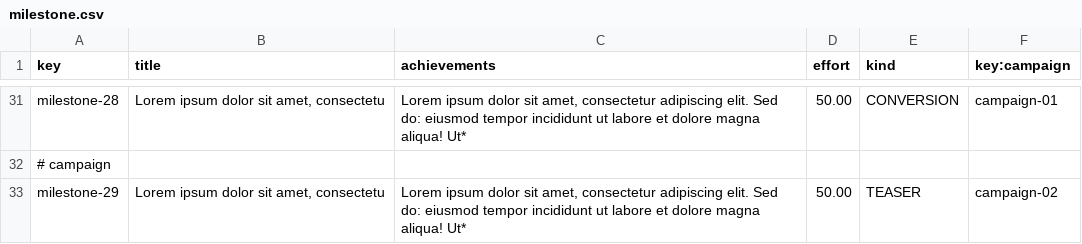
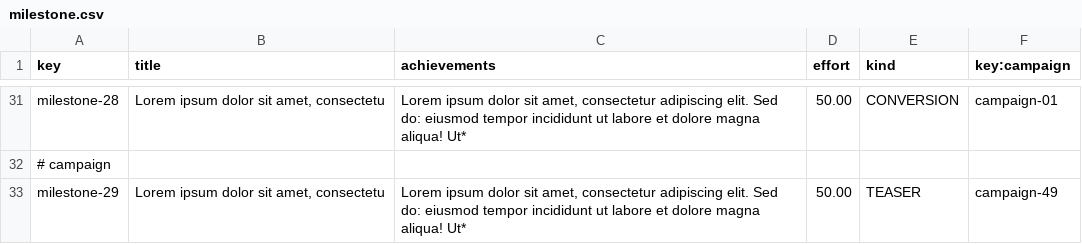
Before and after one commit to NVV3882/Acme-Starters, a CSV file: Acme-Starters-C/src/main/resources/WEB-INF/data/sample/batch-01/milestone.csv, drawn as a sheet; only a part is shown, gaps mark what is left out; the diff names each change by its address in the sheet, - before the commit and + after, or states it on an @@ line.

Commit message:
Correcciones listar campaigns y populación milestone

```diff
--- a/Acme-Starters-C/src/main/resources/WEB-INF/data/sample/batch-01/milestone.csv
+++ b/Acme-Starters-C/src/main/resources/WEB-INF/data/sample/batch-01/milestone.csv
-F33 (key:campaign): campaign-02
+F33 (key:campaign): campaign-49
```
Also changed, not shown: 4 other files.
